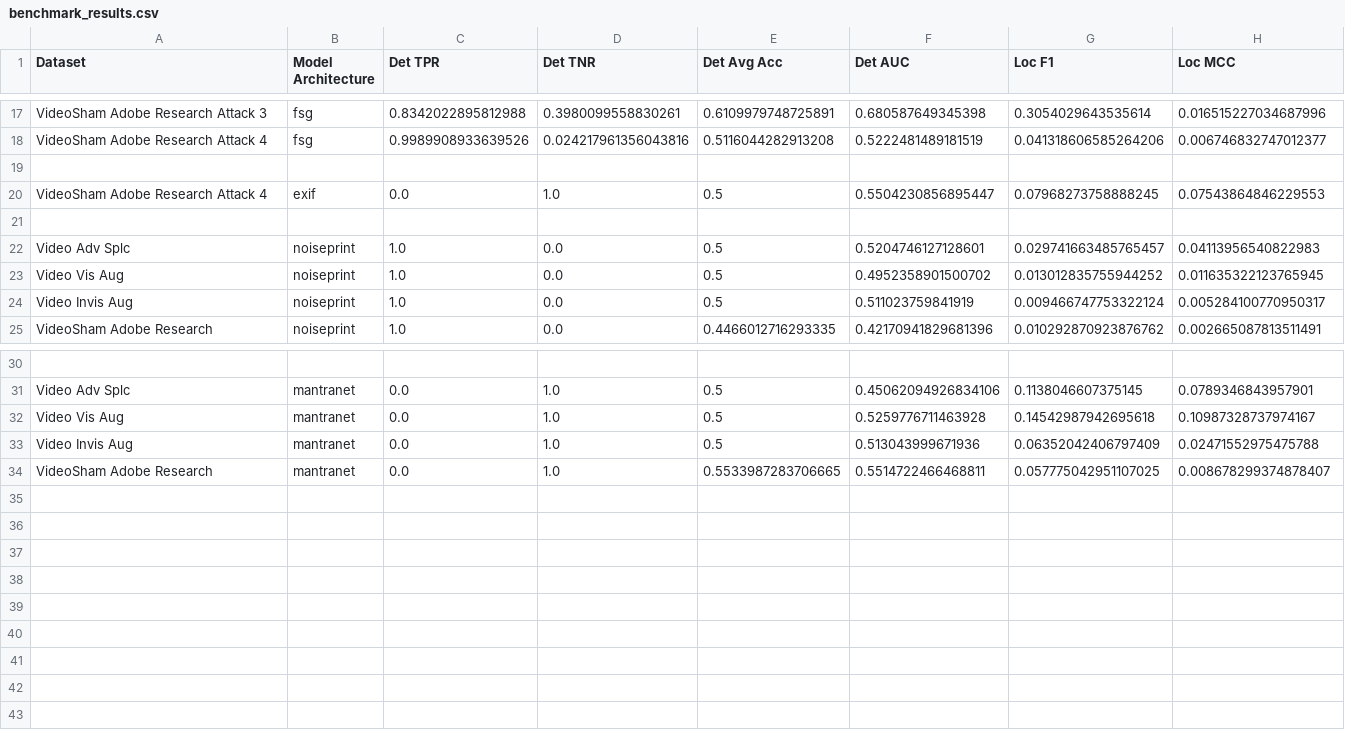
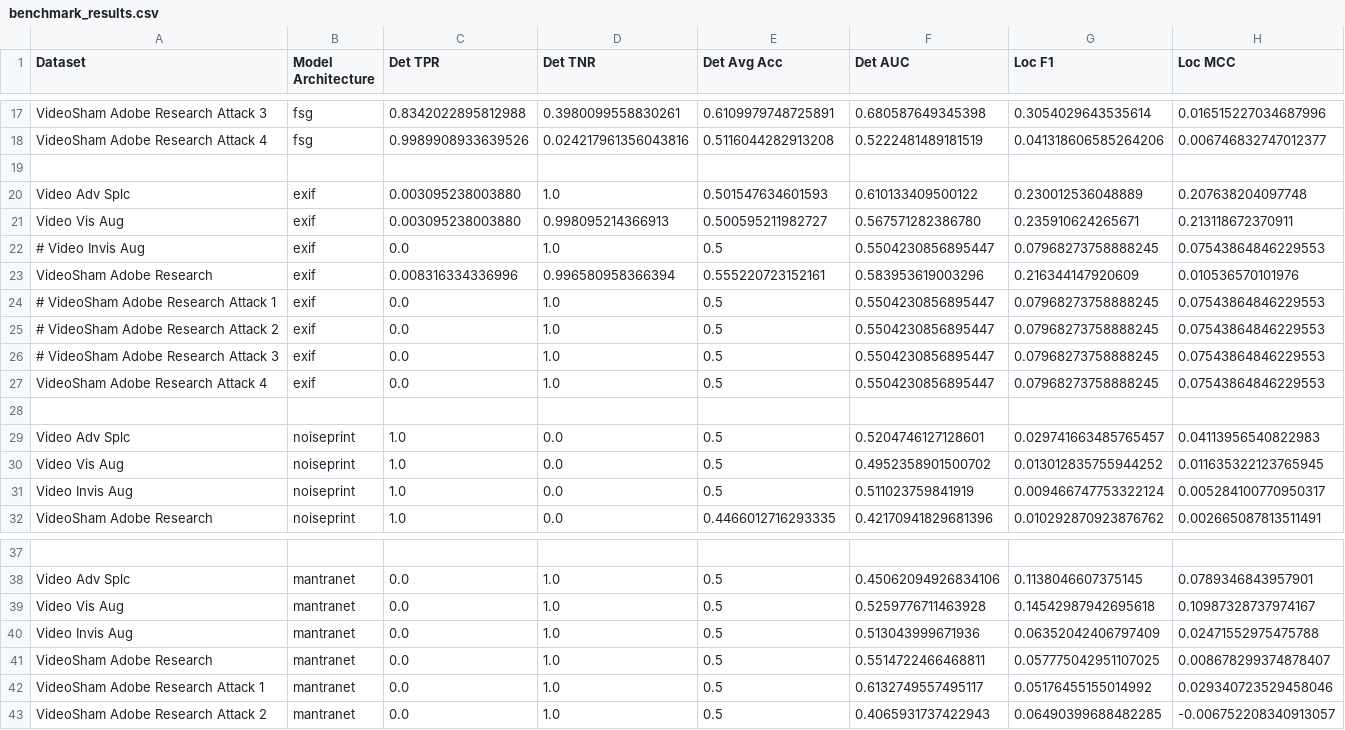
Before and after one commit to ductai199x/benchmarking-video-image-forensic-algorithms, a CSV file: benchmark_results.csv, drawn as a sheet; only a part is shown, gaps mark what is left out.

Commit message:
minor fix and update benchmarks

```diff
--- a/benchmark_results.csv
+++ b/benchmark_results.csv
@@ -19,2 +19,9 @@ VideoSham Adobe Research Attack 4,fsg,0.9989908933639526,0.024217961356043816,0.
 
+Video Adv Splc,exif,0.003095238003880,1.0,0.501547634601593,0.610133409500122,0.230012536048889,0.207638204097748
+Video Vis Aug,exif,0.003095238003880,0.998095214366913,0.500595211982727,0.567571282386780,0.235910624265671,0.213118672370911
+# Video Invis Aug,exif,0.0,1.0,0.5,0.5504230856895447,0.07968273758888245,0.07543864846229553
+VideoSham Adobe Research,exif,0.008316334336996,0.996580958366394,0.555220723152161,0.583953619003296,0.216344147920609,0.010536570101976
+# VideoSham Adobe Research Attack 1,exif,0.0,1.0,0.5,0.5504230856895447,0.07968273758888245,0.07543864846229553
+# VideoSham Adobe Research Attack 2,exif,0.0,1.0,0.5,0.5504230856895447,0.07968273758888245,0.07543864846229553
+# VideoSham Adobe Research Attack 3,exif,0.0,1.0,0.5,0.5504230856895447,0.07968273758888245,0.07543864846229553
 VideoSham Adobe Research Attack 4,exif,0.0,1.0,0.5,0.5504230856895447,0.07968273758888245,0.07543864846229553
@@ -33,2 +40,4 @@ Video Vis Aug,mantranet,0.0,1.0,0.5,0.5259776711463928,0.14542987942695618,0.109
 Video Invis Aug,mantranet,0.0,1.0,0.5,0.513043999671936,0.06352042406797409,0.02471552975475788
-VideoSham Adobe Research,mantranet,0.0,1.0,0.5533987283706665,0.5514722466468811,0.057775042951107025,0.008678299374878407
+VideoSham Adobe Research,mantranet,0.0,1.0,0.5,0.5514722466468811,0.057775042951107025,0.008678299374878407
+VideoSham Adobe Research Attack 1,mantranet,0.0,1.0,0.5,0.6132749557495117,0.05176455155014992,0.029340723529458046
+VideoSham Adobe Research Attack 2,mantranet,0.0,1.0,0.5,0.4065931737422943,0.06490399688482285,-0.006752208340913057
```
Also changed, not shown: 1 other file.
